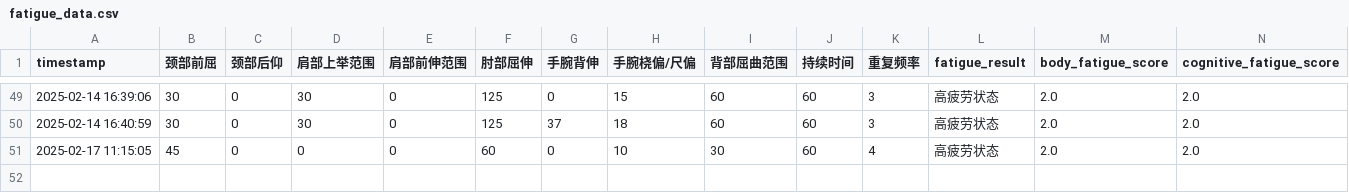
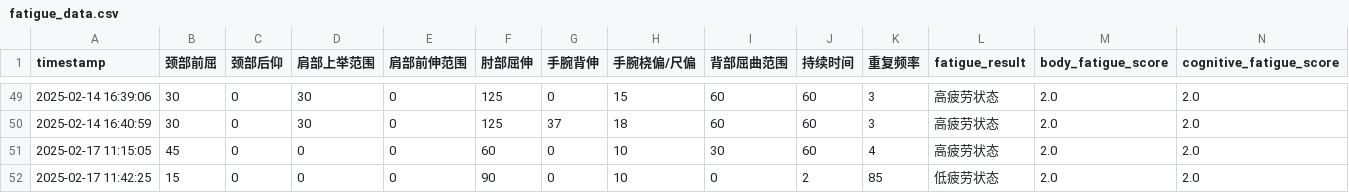
Before and after one commit to HAPPYJINHAPPY/blank-app, a CSV file: fatigue_data.csv, drawn as a sheet; only a part is shown, gaps mark what is left out; rows hold the shown columns only; the diff names each change by its address in the sheet, - before the commit and + after, or states it on an @@ line.

Commit message:
Add new fatigue data with timestamp

```diff
--- a/fatigue_data.csv
+++ b/fatigue_data.csv
+row 52: 2025-02-17 11:42:25 | 15 | 0 | 0 | 0 | 90 | 0 | 10 | 0 | 2 | 85 | 低疲劳状态 | 2.0 | 2.0
```
